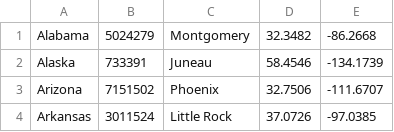
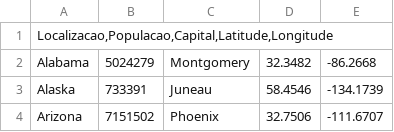
Before and after one commit to Leo-Vincenzi/MVP_2, a CSV file: Localizacao_Populacao_Capital_Latitude_Longitude_usa.csv, drawn as a sheet; only a part is shown; the shorter side is filled out with more unchanged rows; the diff names each change by its address in the sheet, - before the commit and + after, or states it on an @@ line.

Commit message:
Update Localizacao_Populacao_Capital_Latitude_Longitude_usa.csv

```diff
--- a/Localizacao_Populacao_Capital_Latitude_Longitude_usa.csv
+++ b/Localizacao_Populacao_Capital_Latitude_Longitude_usa.csv
+row 1: Localizacao,Populacao,Capital,Latitude,Longitude
```
